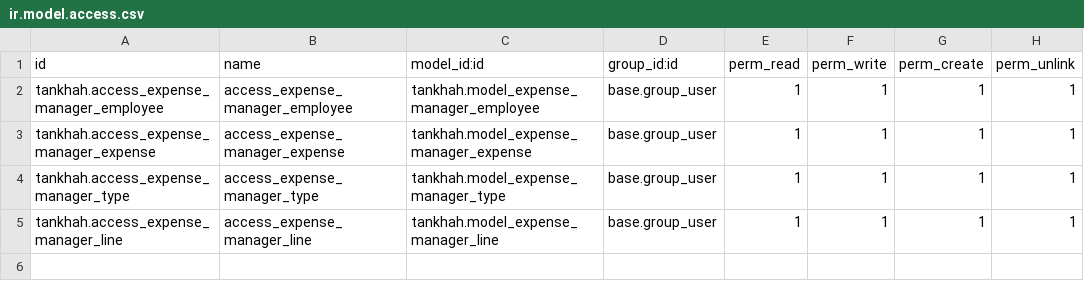
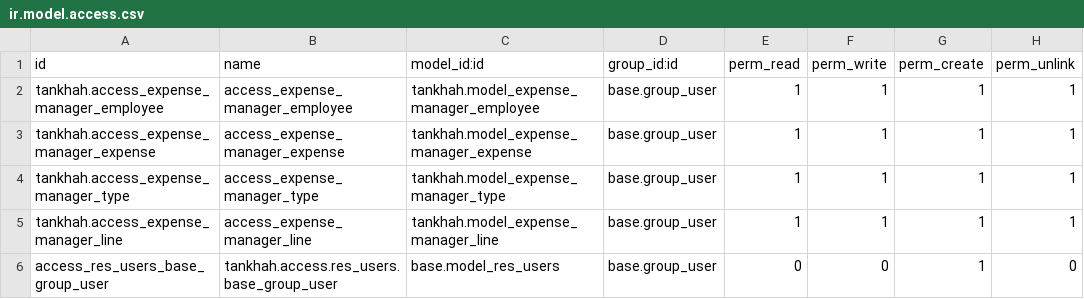
Before and after one commit to Sayyadi68/tankhah, a CSV file: security/ir.model.access.csv, drawn as a sheet.

Commit message:
working on security

```diff
--- a/security/ir.model.access.csv
+++ b/security/ir.model.access.csv
@@ -5 +5,2 @@ tankhah.access_expense_manager_type,access_expense_manager_type,tankhah.model_ex
 tankhah.access_expense_manager_line,access_expense_manager_line,tankhah.model_expense_manager_line,base.group_user,1,1,1,1
+access_res_users_base_group_user,tankhah.access.res_users.base_group_user,base.model_res_users,base.group_user,0,0,1,0
```
Also changed, not shown: 2 other files.
